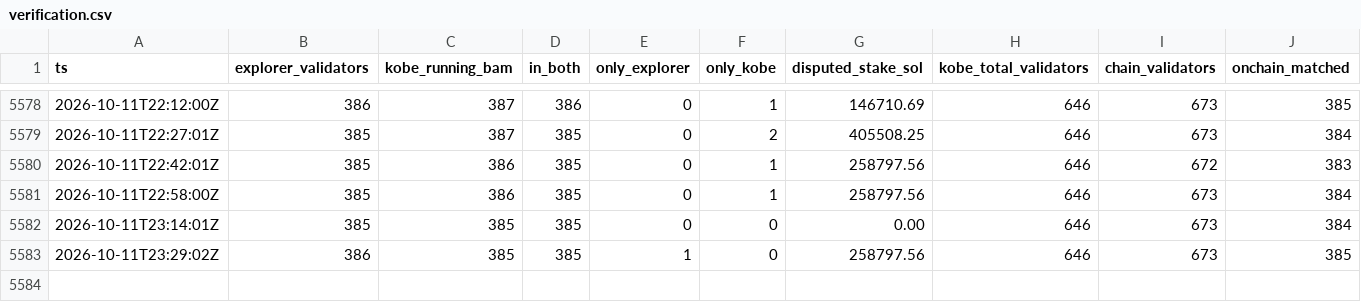
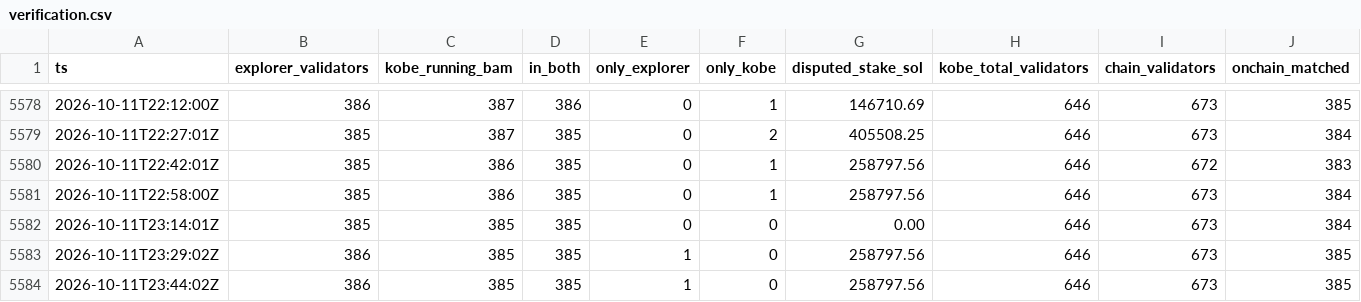
Before and after one commit to RYthaGOD/bamservatory-data, a CSV file: verification.csv, drawn as a sheet; only a part is shown, gaps mark what is left out; rows hold the shown columns only; the diff names each change by its address in the sheet, - before the commit and + after, or states it on an @@ line.

Commit message:
archive[primary]: manifest update

```diff
--- a/verification.csv
+++ b/verification.csv
+row 5584: 2026-10-11T23:44:02Z | 386 | 385 | 385 | 1 | 0 | 258797.56 | 646 | 673 | 385
```
